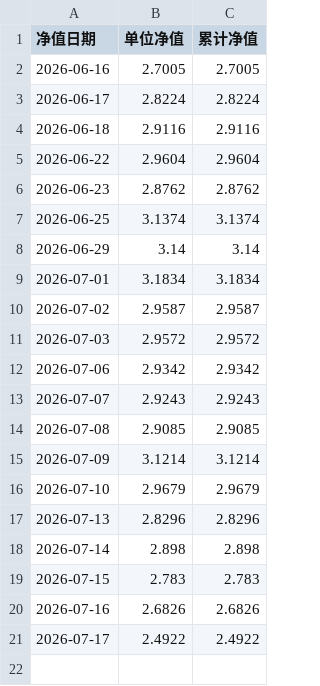
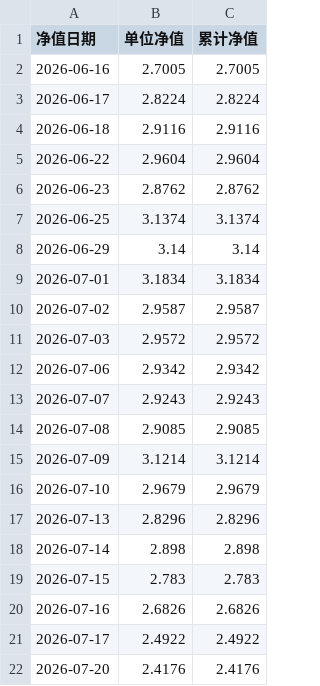
Before and after one commit to tianpeng822-afk/Quant-System, a CSV file: data/001618_history_v2.csv, drawn as a sheet.

Commit message:
chore: update NAV data for 2026-07-20 - market divergence with defensive rotation
- Updated 7 fund NAV history CSV files
- Updated fund_names.json cache
- Daily snapshot: total MV ¥36,539.62, P&L +0.69%

```diff
--- a/data/001618_history_v2.csv
+++ b/data/001618_history_v2.csv
@@ -21 +21,2 @@
 2026-07-17,2.4922,2.4922
+2026-07-20,2.4176,2.4176
```
Also changed, not shown: data/004674_history_v2.csv, data/008903_history_v2.csv, 6 other files.
